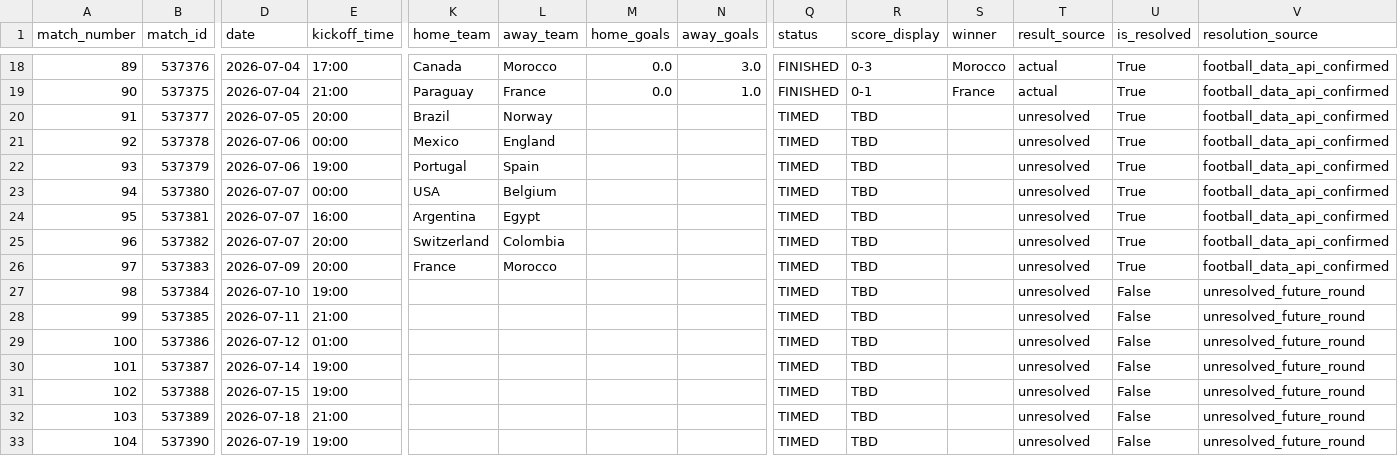
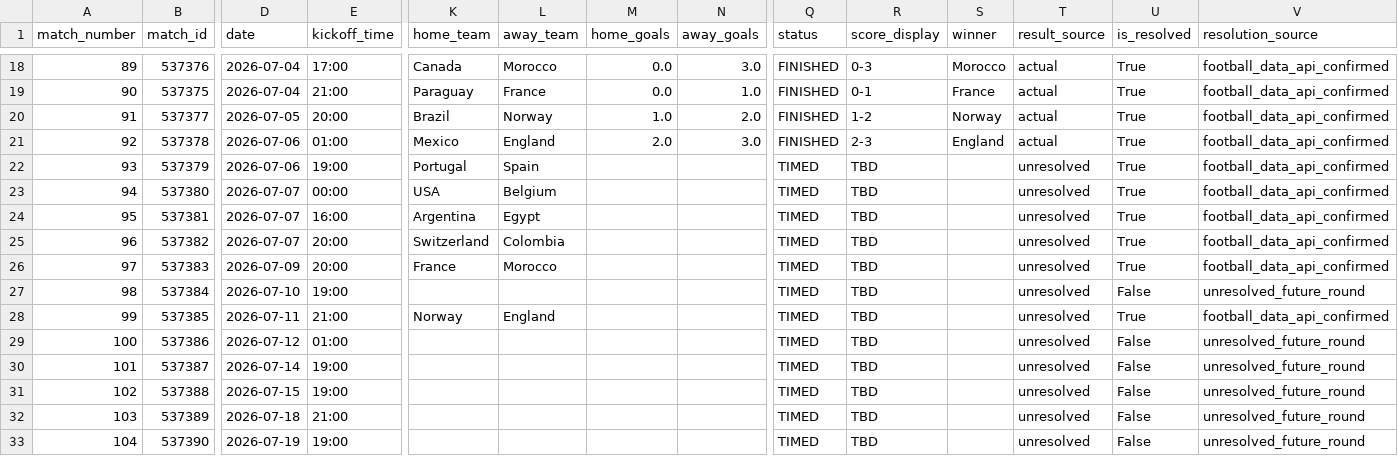
Before and after one commit to sabinorio-tech/World-Cup-Match-Prediction, a CSV file: data/processed/knockout_matches.csv, drawn as a sheet; only a part is shown, gaps mark what is left out; the diff names each change by its address in the sheet, - before the commit and + after, or states it on an @@ line.

```diff
--- a/data/processed/knockout_matches.csv
+++ b/data/processed/knockout_matches.csv
-M20 (home_goals): (empty)
+M20 (home_goals): 1.0
-N20 (away_goals): (empty)
+N20 (away_goals): 2.0
-Q20:Q21 (status): TIMED
+Q20:Q21 (status): FINISHED
-R20 (score_display): TBD
+R20 (score_display): 1-2
-S20 (winner): (empty)
+S20 (winner): Norway
-T20:T21 (result_source): unresolved
+T20:T21 (result_source): actual
-E21 (kickoff_time): 00:00
+E21 (kickoff_time): 01:00
-M21 (home_goals): (empty)
+M21 (home_goals): 2.0
-N21 (away_goals): (empty)
+N21 (away_goals): 3.0
-R21 (score_display): TBD
+R21 (score_display): 2-3
-S21 (winner): (empty)
+S21 (winner): England
-K28 (home_team): (empty)
+K28 (home_team): Norway
-L28 (away_team): (empty)
+L28 (away_team): England
-U28 (is_resolved): False
+U28 (is_resolved): True
-V28 (resolution_source): unresolved_future_round
+V28 (resolution_source): football_data_api_confirmed
```
Also changed, not shown: data/processed/live_matches.csv, 1 other file.
